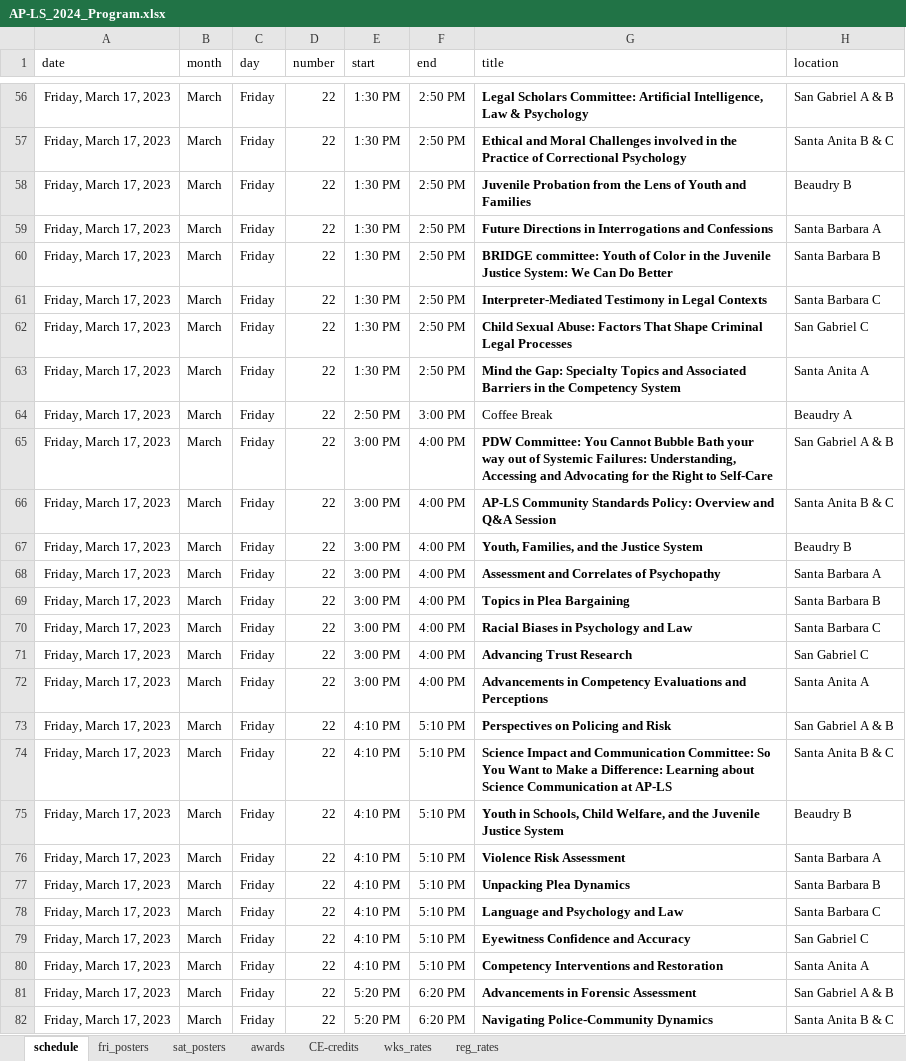
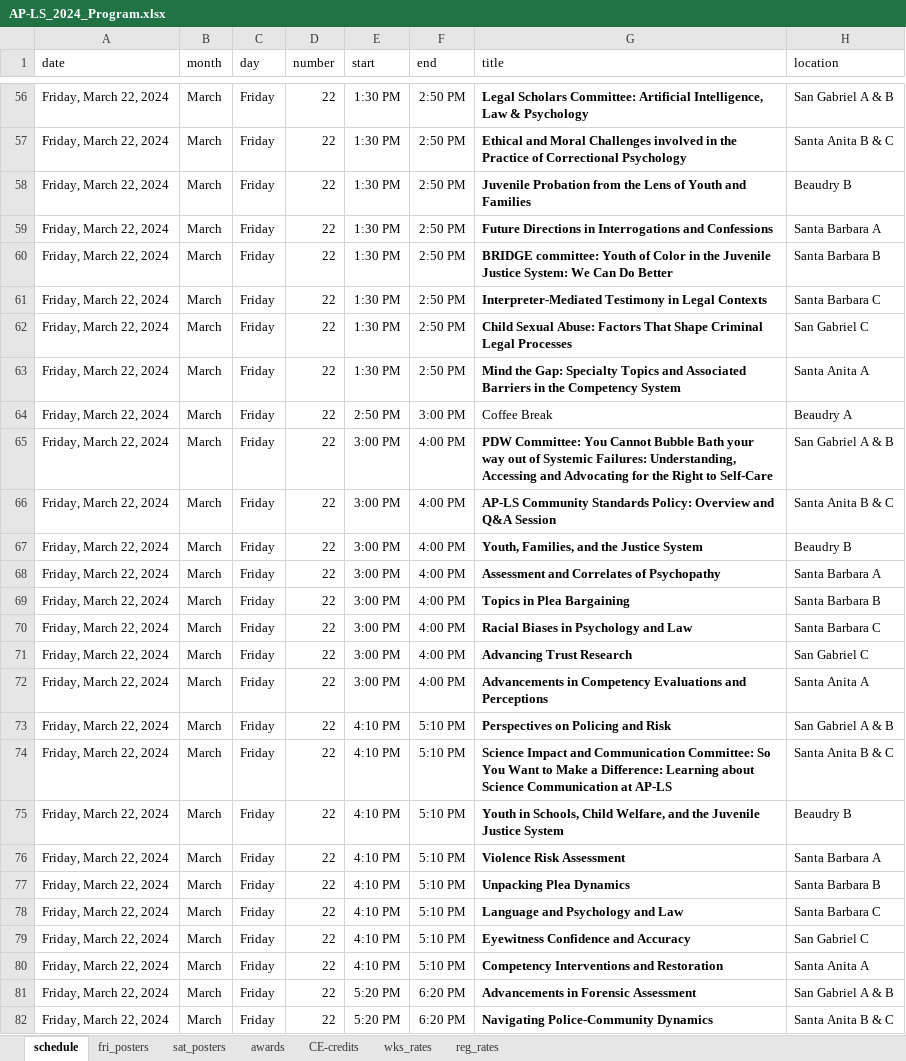
Before and after one commit to emmarshall/apls-org, an Excel workbook: conferences/AP-LS_2024_Program.xlsx, sheet schedule, drawn as a sheet; only a part is shown, gaps mark what is left out; values as stored, in another font and other column widths than the file's, no borders; the diff covers the shown part only; the diff names each change by its address in the sheet, - before the commit and + after, or states it on an @@ line.

```diff
--- a/conferences/AP-LS_2024_Program.xlsx (sheet schedule)
+++ b/conferences/AP-LS_2024_Program.xlsx (sheet schedule)
-A56:A82 (date): Friday, March 17, 2023
+A56:A82 (date): Friday, March 22, 2024
```
Also changed, not shown: 126 edited cells elsewhere in this sheet, 21 other files.
